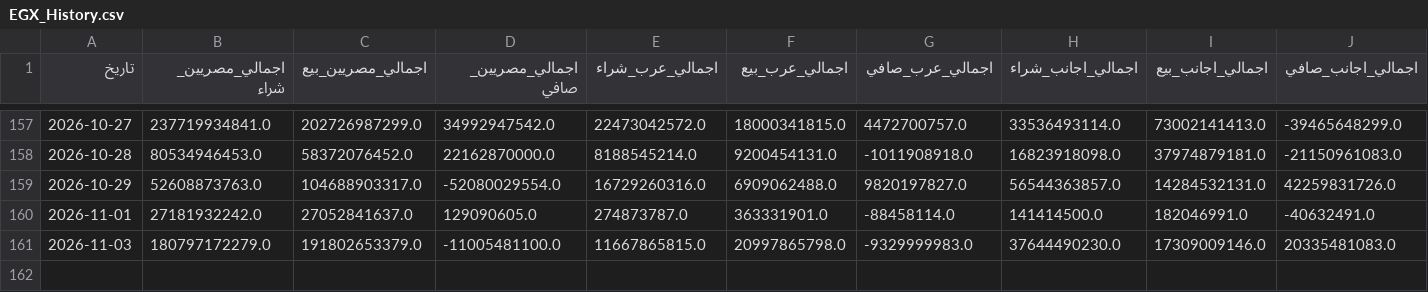
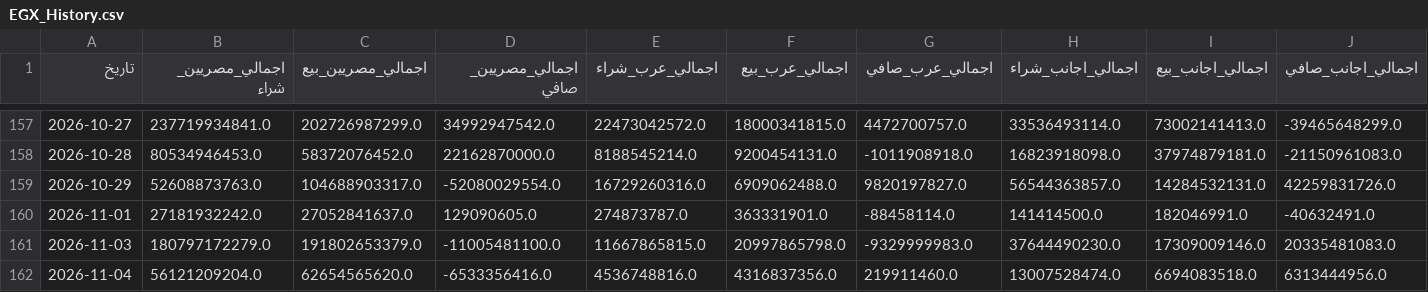
Before and after one commit to ahmedetrby/egx-data, a CSV file: EGX_History.csv, drawn as a sheet; only a part is shown, gaps mark what is left out; rows hold the shown columns only; the diff names each change by its address in the sheet, - before the commit and + after, or states it on an @@ line.

```diff
--- a/EGX_History.csv
+++ b/EGX_History.csv
+row 162: 2026-11-04 | 56121209204.0 | 62654565620.0 | -6533356416.0 | 4536748816.0 | 4316837356.0 | 219911460.0 | 13007528474.0 | 6694083518.0 | 6313444956.0
```
Also changed, not shown: EGX_Instruments.csv.
